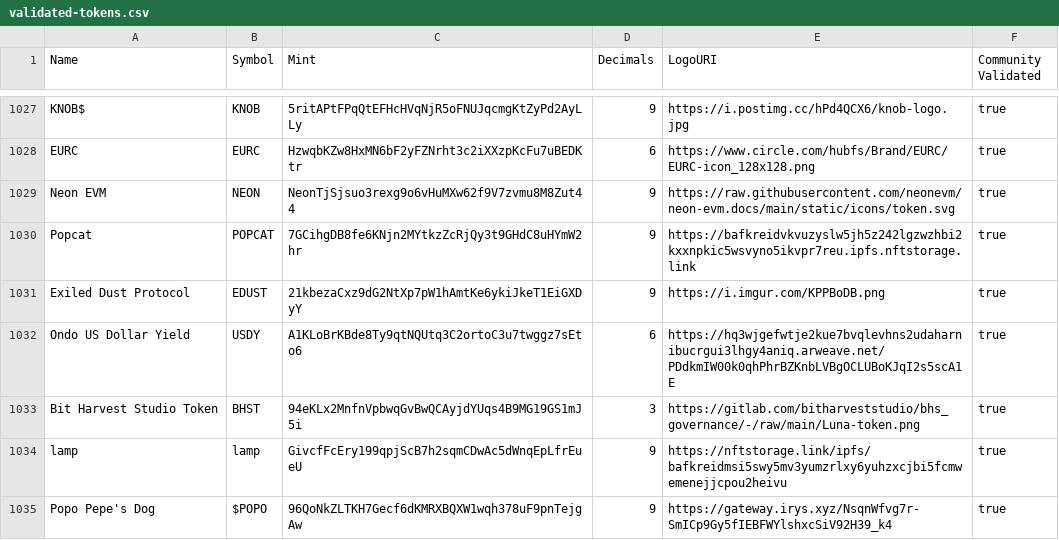
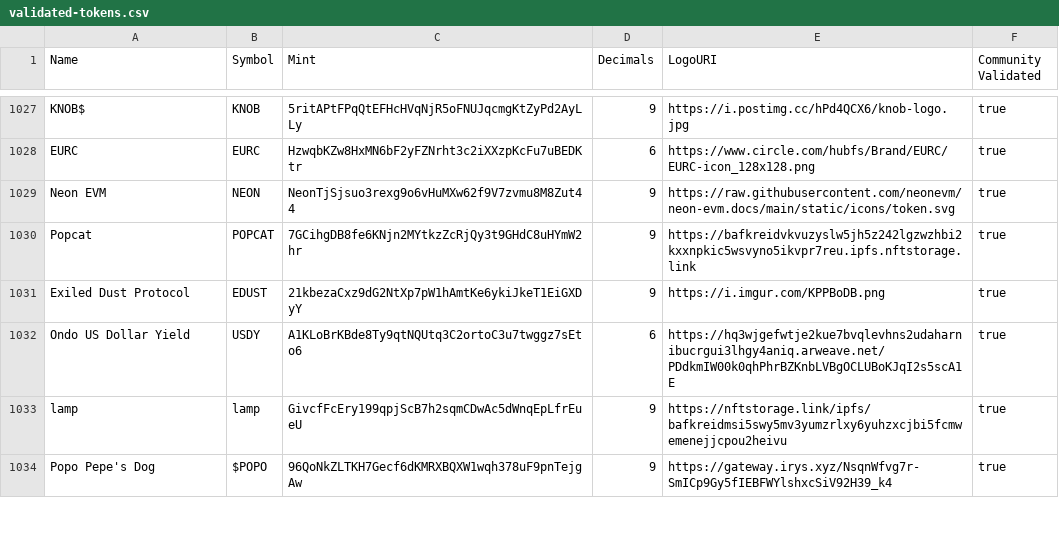
Before and after one commit to lakshay35/token-list, a CSV file: validated-tokens.csv, drawn as a sheet; only a part is shown, gaps mark what is left out; the diff names each change by its address in the sheet, - before the commit and + after, or states it on an @@ line.

Commit message:
Remove old BHST (#1481)
New BHST in PR: https://github.com/jup-ag/token-list/pull/1480

```diff
--- a/validated-tokens.csv
+++ b/validated-tokens.csv
-row 1033: Bit Harvest Studio Token | BHST | 94eKLx2MnfnVpbwqGvBwQCAyjdYUqs4B9MG19GS1mJ5i | 3 | https://gitlab.com/bitharveststudio/bhs_governance/-/raw/main/Luna-token.png | true
```
